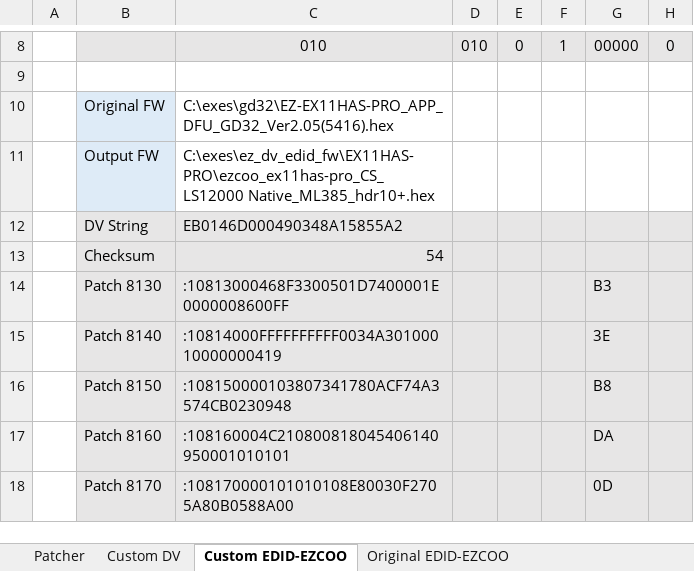
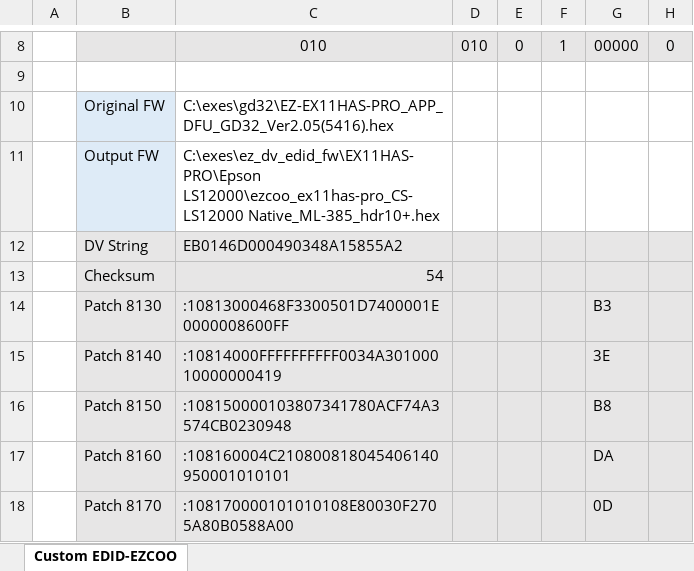
Before and after one commit to xnappo/ez_dv_edid_fw, an Excel workbook: EX11HAS-PRO/edid_hack_calculator_EX11HAS-PRO.xlsm, sheet Custom EDID-EZCOO, drawn as a sheet; only a part is shown, gaps mark what is left out; values as stored, in another font and other column widths than the file's, no borders; charts and pictures and conditional formats not drawn; the diff names each change by its address in the sheet, - before the commit and + after, or states it on an @@ line.

```diff
--- a/EX11HAS-PRO/edid_hack_calculator_EX11HAS-PRO.xlsm (sheet Custom EDID-EZCOO)
+++ b/EX11HAS-PRO/edid_hack_calculator_EX11HAS-PRO.xlsm (sheet Custom EDID-EZCOO)
@@ sheet tab hidden: Patcher @@
@@ sheet tab hidden: Custom DV @@
@@ sheet tab hidden: Original EDID-EZCOO @@
-C11: C:\exes\ez_dv_edid_fw\EX11HAS-PRO\ezcoo_ex11has-pro_CS_LS12000 Native_ML385_hdr10+.hex
+C11: C:\exes\ez_dv_edid_fw\EX11HAS-PRO\Epson LS12000\ezcoo_ex11has-pro_CS-LS12000 Native_ML-385_hdr10+.hex
```
Also changed, not shown: charts or pictures, SP12H2/edid_hack_calculator.xlsm.
